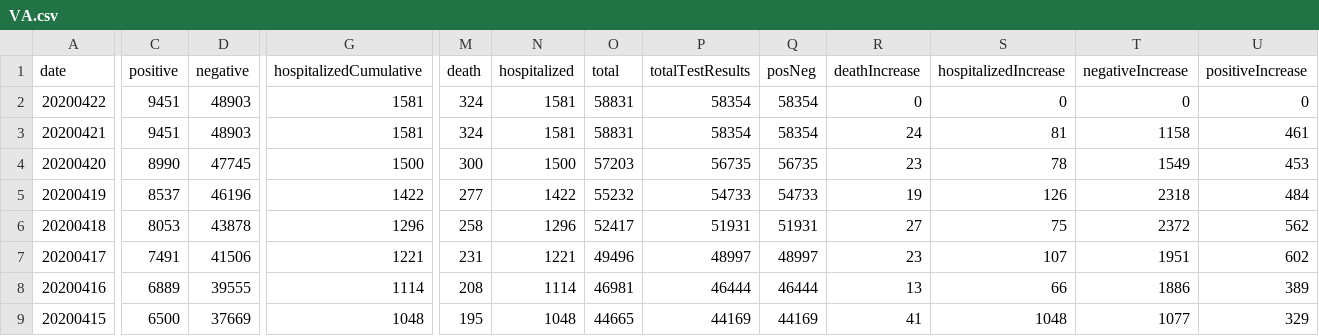
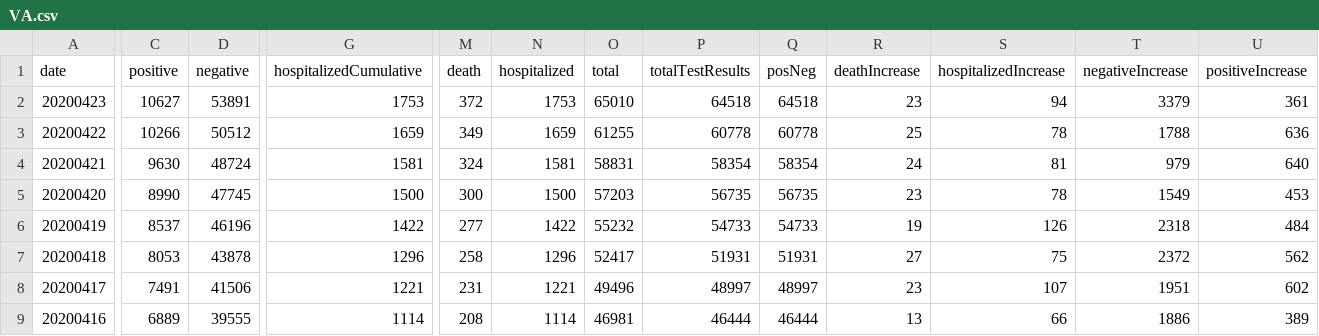
Before and after one commit to Amaal993/U.S-states-data, a CSV file: VA.csv, drawn as a sheet; only a part is shown, gaps mark what is left out; the shorter side is filled out with more unchanged rows; addresses are those after the commit; rows hold the shown columns only; the diff covers the shown part only; the diff names each change by its address in the sheet, - before the commit and + after, or states it on an @@ line.

```diff
--- a/VA.csv
+++ b/VA.csv
+row 2: 20200423 | 10627 | 53891 | 1753 | 372 | 1753 | 65010 | 64518 | 64518 | 23 | 94 | 3379 | 361
-C3 (positive): 9451
+C3 (positive): 10266
-D3 (negative): 48903
+D3 (negative): 50512
-G3 (hospitalizedCumulative): 1581
+G3 (hospitalizedCumulative): 1659
-M3 (death): 324
+M3 (death): 349
-N3 (hospitalized): 1581
+N3 (hospitalized): 1659
-O3 (total): 58831
+O3 (total): 61255
-P3 (totalTestResults): 58354
+P3 (totalTestResults): 60778
-Q3 (posNeg): 58354
+Q3 (posNeg): 60778
-R3 (deathIncrease): 0
+R3 (deathIncrease): 25
-S3 (hospitalizedIncrease): 0
+S3 (hospitalizedIncrease): 78
-T3 (negativeIncrease): 0
+T3 (negativeIncrease): 1788
-U3 (positiveIncrease): 0
+U3 (positiveIncrease): 636
-C4 (positive): 9451
+C4 (positive): 9630
-D4 (negative): 48903
+D4 (negative): 48724
-T4 (negativeIncrease): 1158
+T4 (negativeIncrease): 979
-U4 (positiveIncrease): 461
+U4 (positiveIncrease): 640
```
Also changed, not shown: 1 edited cell elsewhere in this file, CA.csv, MA.csv, 53 other files.
